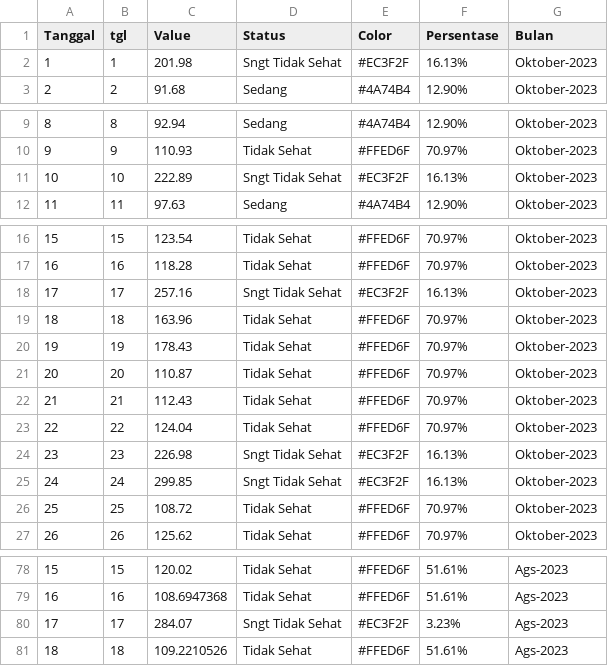
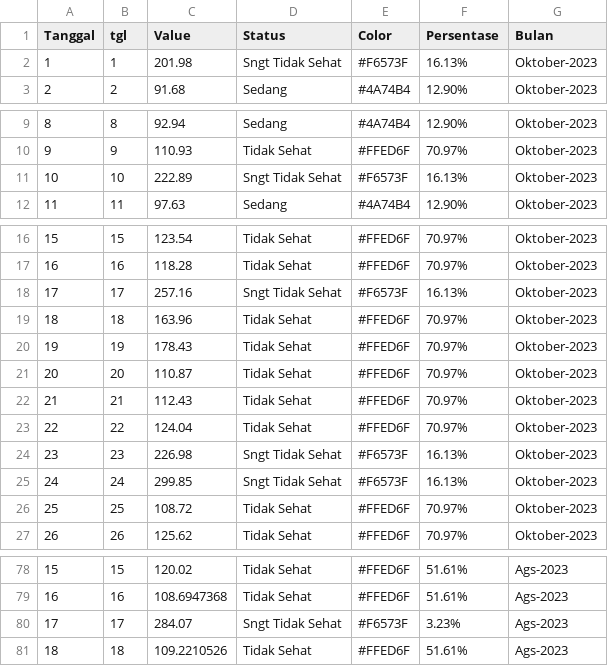
Before and after one commit to thedo32/hotspotplb, a CSV file: data/max_hs_pl_palembang_distinct.csv, drawn as a sheet; only a part is shown, gaps mark what is left out.

```diff
--- a/data/max_hs_pl_palembang_distinct.csv
+++ b/data/max_hs_pl_palembang_distinct.csv
@@ -1,3 +1,3 @@
 Tanggal,tgl,Value,Status,Color,Persentase,Bulan
-1,1,201.98,Sngt Tidak Sehat,#EC3F2F,16.13%,    Oktober-2023
+1,1,201.98,Sngt Tidak Sehat,#F6573F,16.13%,    Oktober-2023
 2,2,91.68,  Sedang,#4A74B4,12.90%,    Oktober-2023
@@ -10,3 +10,3 @@ Tanggal,tgl,Value,Status,Color,Persentase,Bulan
 9,9,110.93, Tidak Sehat,#FFED6F,70.97%,    Oktober-2023
-10,10,222.89,Sngt Tidak Sehat,#EC3F2F,16.13%,    Oktober-2023
+10,10,222.89,Sngt Tidak Sehat,#F6573F,16.13%,    Oktober-2023
 11,11,97.63,  Sedang,#4A74B4,12.90%,    Oktober-2023
@@ -17,3 +17,3 @@ Tanggal,tgl,Value,Status,Color,Persentase,Bulan
 16,16,118.28, Tidak Sehat,#FFED6F,70.97%,    Oktober-2023
-17,17,257.16,Sngt Tidak Sehat,#EC3F2F,16.13%,    Oktober-2023
+17,17,257.16,Sngt Tidak Sehat,#F6573F,16.13%,    Oktober-2023
 18,18,163.96, Tidak Sehat,#FFED6F,70.97%,    Oktober-2023
@@ -23,4 +23,4 @@ Tanggal,tgl,Value,Status,Color,Persentase,Bulan
 22,22,124.04, Tidak Sehat,#FFED6F,70.97%,    Oktober-2023
-23,23,226.98,Sngt Tidak Sehat,#EC3F2F,16.13%,    Oktober-2023
-24,24,299.85,Sngt Tidak Sehat,#EC3F2F,16.13%,    Oktober-2023
+23,23,226.98,Sngt Tidak Sehat,#F6573F,16.13%,    Oktober-2023
+24,24,299.85,Sngt Tidak Sehat,#F6573F,16.13%,    Oktober-2023
 25,25,108.72, Tidak Sehat,#FFED6F,70.97%,    Oktober-2023
@@ -79,3 +79,3 @@ Tanggal,tgl,Value,Status,Color,Persentase,Bulan
 16,16,108.6947368, Tidak Sehat,#FFED6F,51.61%,  Ags-2023
-17,17,284.07,Sngt Tidak Sehat,#EC3F2F,3.23%,  Ags-2023
+17,17,284.07,Sngt Tidak Sehat,#F6573F,3.23%,  Ags-2023
 18,18,109.2210526, Tidak Sehat,#FFED6F,51.61%,  Ags-2023
```
Also changed, not shown: data/max_distinct_pm25_plb_oct_2023.csv.
